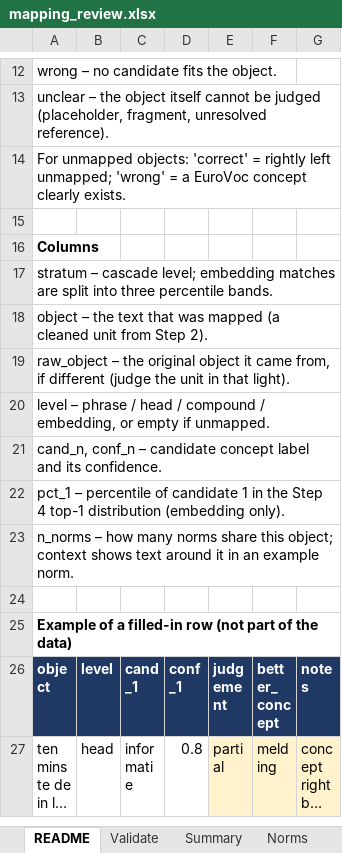
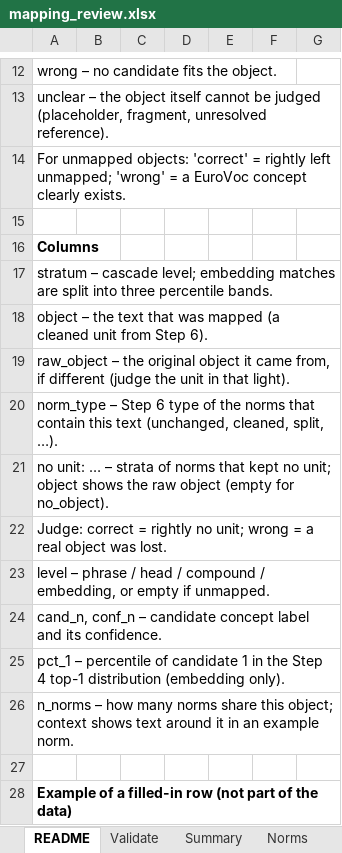
Before and after one commit to CKaniklides/AI-Legislation-Analysis, an Excel workbook: data/conflict/object/validation/mapping_review.xlsx, sheet README, drawn as a sheet; only a part is shown, gaps mark what is left out; the shorter side is filled out with more unchanged rows; long unchanged cells end in …; values as stored, in another font and other column widths than the file's, no borders; the diff names each change by its address in the sheet, - before the commit and + after, or states it on an @@ line.

```diff
--- a/data/conflict/object/validation/mapping_review.xlsx (sheet README)
+++ b/data/conflict/object/validation/mapping_review.xlsx (sheet README)
-A18: …from Step 2).
+A18: …from Step 6).
+row 20: norm_type – Step 6 type of the norms that contain this text (unchanged, cleaned, split, …).
+row 21: no unit: … – strata of norms that kept no unit; object shows the raw object (empty for no_object).
+row 22: Judge: correct = rightly no unit; wrong = a real object was lost.
```
Also changed, not shown: sheet Validate, sheet Summary, sheet Norms, formulas that keep their value, hidden cells, data/conflict/actor/actor_relations_validation.xlsx, data/conflict/actor/actor_validation.xlsx, 2 other files.
